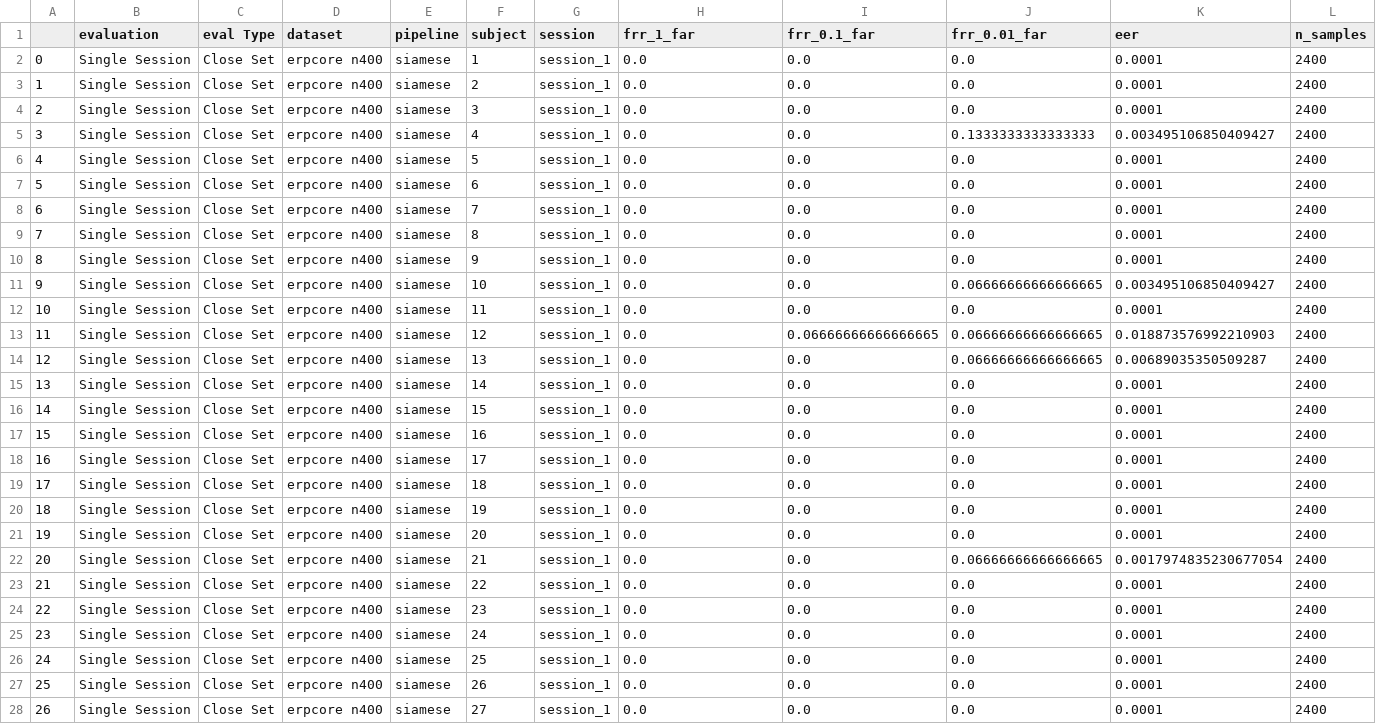
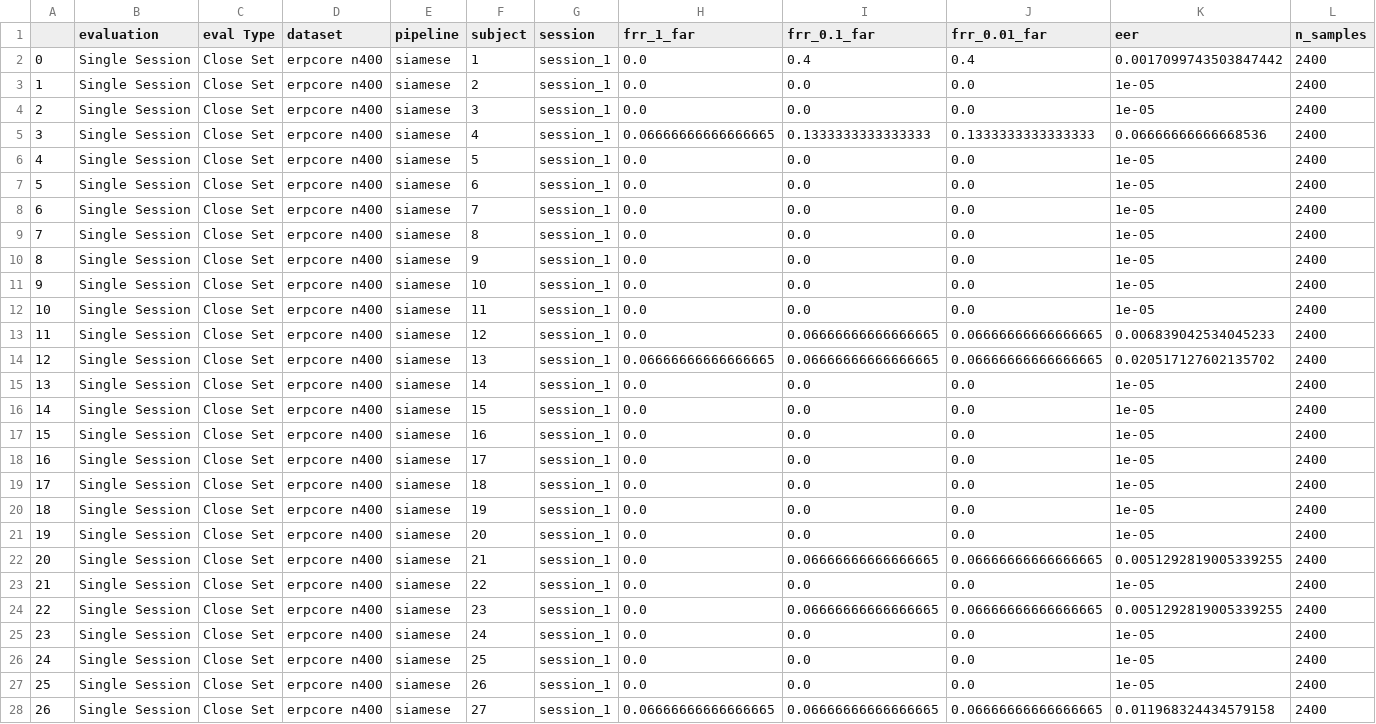
Before and after one commit to Avichaurasia/NeuroIDBench, a CSV file: Results/ERPCORE_N400/Experiments/Single_Session/Siamese/Close_Set.csv, drawn as a sheet; only a part is shown; the diff covers the shown part only.

```diff
--- a/Results/ERPCORE_N400/Experiments/Single_Session/Siamese/Close_Set.csv
+++ b/Results/ERPCORE_N400/Experiments/Single_Session/Siamese/Close_Set.csv
@@ -1,28 +1,28 @@
 ,evaluation,eval Type,dataset,pipeline,subject,session,frr_1_far,frr_0.1_far,frr_0.01_far,eer,n_samples
-0,Single Session,Close Set,erpcore n400,siamese,1,session_1,0.0,0.0,0.0,0.0001,2400
-1,Single Session,Close Set,erpcore n400,siamese,2,session_1,0.0,0.0,0.0,0.0001,2400
-2,Single Session,Close Set,erpcore n400,siamese,3,session_1,0.0,0.0,0.0,0.0001,2400
-3,Single Session,Close Set,erpcore n400,siamese,4,session_1,0.0,0.0,0.1333333333333333,0.003495106850409427,2400
-4,Single Session,Close Set,erpcore n400,siamese,5,session_1,0.0,0.0,0.0,0.0001,2400
-5,Single Session,Close Set,erpcore n400,siamese,6,session_1,0.0,0.0,0.0,0.0001,2400
-6,Single Session,Close Set,erpcore n400,siamese,7,session_1,0.0,0.0,0.0,0.0001,2400
-7,Single Session,Close Set,erpcore n400,siamese,8,session_1,0.0,0.0,0.0,0.0001,2400
-8,Single Session,Close Set,erpcore n400,siamese,9,session_1,0.0,0.0,0.0,0.0001,2400
-9,Single Session,Close Set,erpcore n400,siamese,10,session_1,0.0,0.0,0.06666666666666665,0.003495106850409427,2400
-10,Single Session,Close Set,erpcore n400,siamese,11,session_1,0.0,0.0,0.0,0.0001,2400
-11,Single Session,Close Set,erpcore n400,siamese,12,session_1,0.0,0.06666666666666665,0.06666666666666665,0.018873576992210903,2400
-12,Single Session,Close Set,erpcore n400,siamese,13,session_1,0.0,0.0,0.06666666666666665,0.00689035350509287,2400
-13,Single Session,Close Set,erpcore n400,siamese,14,session_1,0.0,0.0,0.0,0.0001,2400
-14,Single Session,Close Set,erpcore n400,siamese,15,session_1,0.0,0.0,0.0,0.0001,2400
-15,Single Session,Close Set,erpcore n400,siamese,16,session_1,0.0,0.0,0.0,0.0001,2400
-16,Single Session,Close Set,erpcore n400,siamese,17,session_1,0.0,0.0,0.0,0.0001,2400
-17,Single Session,Close Set,erpcore n400,siamese,18,session_1,0.0,0.0,0.0,0.0001,2400
-18,Single Session,Close Set,erpcore n400,siamese,19,session_1,0.0,0.0,0.0,0.0001,2400
-19,Single Session,Close Set,erpcore n400,siamese,20,session_1,0.0,0.0,0.0,0.0001,2400
-20,Single Session,Close Set,erpcore n400,siamese,21,session_1,0.0,0.0,0.06666666666666665,0.0017974835230677054,2400
-21,Single Session,Close Set,erpcore n400,siamese,22,session_1,0.0,0.0,0.0,0.0001,2400
-22,Single Session,Close Set,erpcore n400,siamese,23,session_1,0.0,0.0,0.0,0.0001,2400
-23,Single Session,Close Set,erpcore n400,siamese,24,session_1,0.0,0.0,0.0,0.0001,2400
-24,Single Session,Close Set,erpcore n400,siamese,25,session_1,0.0,0.0,0.0,0.0001,2400
-25,Single Session,Close Set,erpcore n400,siamese,26,session_1,0.0,0.0,0.0,0.0001,2400
-26,Single Session,Close Set,erpcore n400,siamese,27,session_1,0.0,0.0,0.0,0.0001,2400
+0,Single Session,Close Set,erpcore n400,siamese,1,session_1,0.0,0.4,0.4,0.0017099743503847442,2400
+1,Single Session,Close Set,erpcore n400,siamese,2,session_1,0.0,0.0,0.0,1e-05,2400
+2,Single Session,Close Set,erpcore n400,siamese,3,session_1,0.0,0.0,0.0,1e-05,2400
+3,Single Session,Close Set,erpcore n400,siamese,4,session_1,0.06666666666666665,0.1333333333333333,0.1333333333333333,0.06666666666668536,2400
+4,Single Session,Close Set,erpcore n400,siamese,5,session_1,0.0,0.0,0.0,1e-05,2400
+5,Single Session,Close Set,erpcore n400,siamese,6,session_1,0.0,0.0,0.0,1e-05,2400
+6,Single Session,Close Set,erpcore n400,siamese,7,session_1,0.0,0.0,0.0,1e-05,2400
+7,Single Session,Close Set,erpcore n400,siamese,8,session_1,0.0,0.0,0.0,1e-05,2400
+8,Single Session,Close Set,erpcore n400,siamese,9,session_1,0.0,0.0,0.0,1e-05,2400
+9,Single Session,Close Set,erpcore n400,siamese,10,session_1,0.0,0.0,0.0,1e-05,2400
+10,Single Session,Close Set,erpcore n400,siamese,11,session_1,0.0,0.0,0.0,1e-05,2400
+11,Single Session,Close Set,erpcore n400,siamese,12,session_1,0.0,0.06666666666666665,0.06666666666666665,0.006839042534045233,2400
+12,Single Session,Close Set,erpcore n400,siamese,13,session_1,0.06666666666666665,0.06666666666666665,0.06666666666666665,0.020517127602135702,2400
+13,Single Session,Close Set,erpcore n400,siamese,14,session_1,0.0,0.0,0.0,1e-05,2400
+14,Single Session,Close Set,erpcore n400,siamese,15,session_1,0.0,0.0,0.0,1e-05,2400
+15,Single Session,Close Set,erpcore n400,siamese,16,session_1,0.0,0.0,0.0,1e-05,2400
+16,Single Session,Close Set,erpcore n400,siamese,17,session_1,0.0,0.0,0.0,1e-05,2400
+17,Single Session,Close Set,erpcore n400,siamese,18,session_1,0.0,0.0,0.0,1e-05,2400
+18,Single Session,Close Set,erpcore n400,siamese,19,session_1,0.0,0.0,0.0,1e-05,2400
+19,Single Session,Close Set,erpcore n400,siamese,20,session_1,0.0,0.0,0.0,1e-05,2400
+20,Single Session,Close Set,erpcore n400,siamese,21,session_1,0.0,0.06666666666666665,0.06666666666666665,0.0051292819005339255,2400
+21,Single Session,Close Set,erpcore n400,siamese,22,session_1,0.0,0.0,0.0,1e-05,2400
+22,Single Session,Close Set,erpcore n400,siamese,23,session_1,0.0,0.06666666666666665,0.06666666666666665,0.0051292819005339255,2400
+23,Single Session,Close Set,erpcore n400,siamese,24,session_1,0.0,0.0,0.0,1e-05,2400
+24,Single Session,Close Set,erpcore n400,siamese,25,session_1,0.0,0.0,0.0,1e-05,2400
+25,Single Session,Close Set,erpcore n400,siamese,26,session_1,0.0,0.0,0.0,1e-05,2400
+26,Single Session,Close Set,erpcore n400,siamese,27,session_1,0.06666666666666665,0.06666666666666665,0.06666666666666665,0.011968324434579158,2400
```
Also changed, not shown: 15 edited cells elsewhere in this file, Results/ERPCORE_N400/Experiments/Single_Session/Siamese/Open_Set.csv, Results/ERPCORE_P300/Experiments/Single_Session/Siamese/Open_Set.csv, 23 other files.
